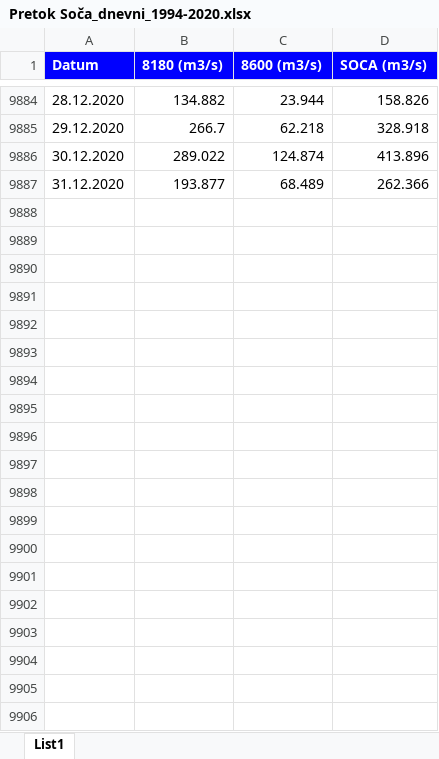
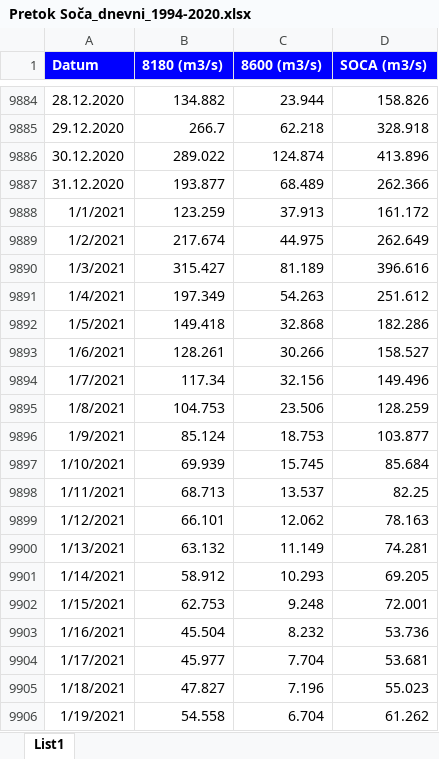
Before and after one commit to MartinMarzi/HABTox-predictor, an Excel workbook: data/ORIGINAL2/Pretok Soča_dnevni_1994-2020.xlsx, sheet List1, drawn as a sheet; only a part is shown, gaps mark what is left out; values as stored, in another font and other column widths than the file's, no borders; the diff covers the shown part only; the diff names each change by its address in the sheet, - before the commit and + after, or states it on an @@ line.

Commit message:
soca data

```diff
--- a/data/ORIGINAL2/Pretok Soča_dnevni_1994-2020.xlsx (sheet List1)
+++ b/data/ORIGINAL2/Pretok Soča_dnevni_1994-2020.xlsx (sheet List1)
+row 9888: 1/1/2021 | 123.259 | 37.913 | 161.172
+row 9889: 1/2/2021 | 217.674 | 44.975 | 262.649
+row 9890: 1/3/2021 | 315.427 | 81.189 | 396.616
+row 9891: 1/4/2021 | 197.349 | 54.263 | 251.612
+row 9892: 1/5/2021 | 149.418 | 32.868 | 182.286
+row 9893: 1/6/2021 | 128.261 | 30.266 | 158.527
+row 9894: 1/7/2021 | 117.34 | 32.156 | 149.496
+row 9895: 1/8/2021 | 104.753 | 23.506 | 128.259
+row 9896: 1/9/2021 | 85.124 | 18.753 | 103.877
+row 9897: 1/10/2021 | 69.939 | 15.745 | 85.684
+row 9898: 1/11/2021 | 68.713 | 13.537 | 82.25
+row 9899: 1/12/2021 | 66.101 | 12.062 | 78.163
+row 9900: 1/13/2021 | 63.132 | 11.149 | 74.281
+row 9901: 1/14/2021 | 58.912 | 10.293 | 69.205
+row 9902: 1/15/2021 | 62.753 | 9.248 | 72.001
+row 9903: 1/16/2021 | 45.504 | 8.232 | 53.736
+row 9904: 1/17/2021 | 45.977 | 7.704 | 53.681
+row 9905: 1/18/2021 | 47.827 | 7.196 | 55.023
+row 9906: 1/19/2021 | 54.558 | 6.704 | 61.262
```
Also changed, not shown: 346 added rows elsewhere in this sheet.
